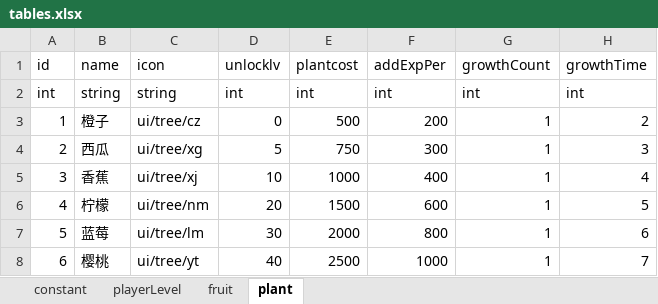
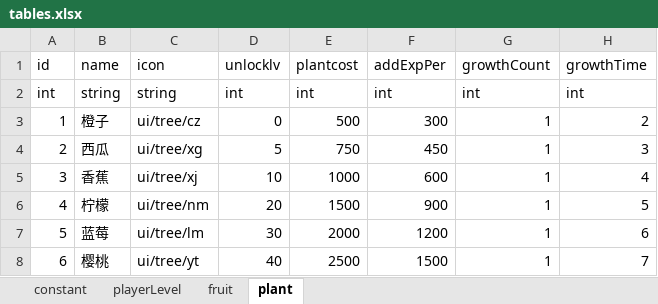
Before and after one commit to bjsky/sgj, an Excel workbook: tables.xlsx, sheet plant, drawn as a sheet; values as stored, in another font and other column widths than the file's, no borders; the diff names each change by its address in the sheet, - before the commit and + after, or states it on an @@ line.

```diff
--- a/tables.xlsx (sheet plant)
+++ b/tables.xlsx (sheet plant)
-F3 (addExpPer): 200
+F3 (addExpPer): 300
-F4 (addExpPer): 300
+F4 (addExpPer): 450
-F5 (addExpPer): 400
+F5 (addExpPer): 600
-F6 (addExpPer): 600
+F6 (addExpPer): 900
-F7 (addExpPer): 800
+F7 (addExpPer): 1200
-F8 (addExpPer): 1000
+F8 (addExpPer): 1500
```
Also changed, not shown: sheet constant, 14 other files.
